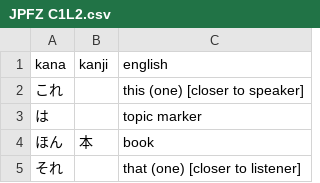
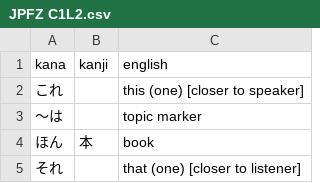
Before and after one commit to kshehata/japanese_vocab, a CSV file: JPFZ C1L2.csv, drawn as a sheet; only a part is shown.

```diff
--- a/JPFZ C1L2.csv
+++ b/JPFZ C1L2.csv
@@ -2,3 +2,3 @@ kana,kanji,english
 これ,,this (one) [closer to speaker]
-は,,topic marker
+〜は,,topic marker
 ほん,本,book
```
Also changed, not shown: JPFZ C1 Start.csv, JPFZ C1L1.csv, 1 other file.
